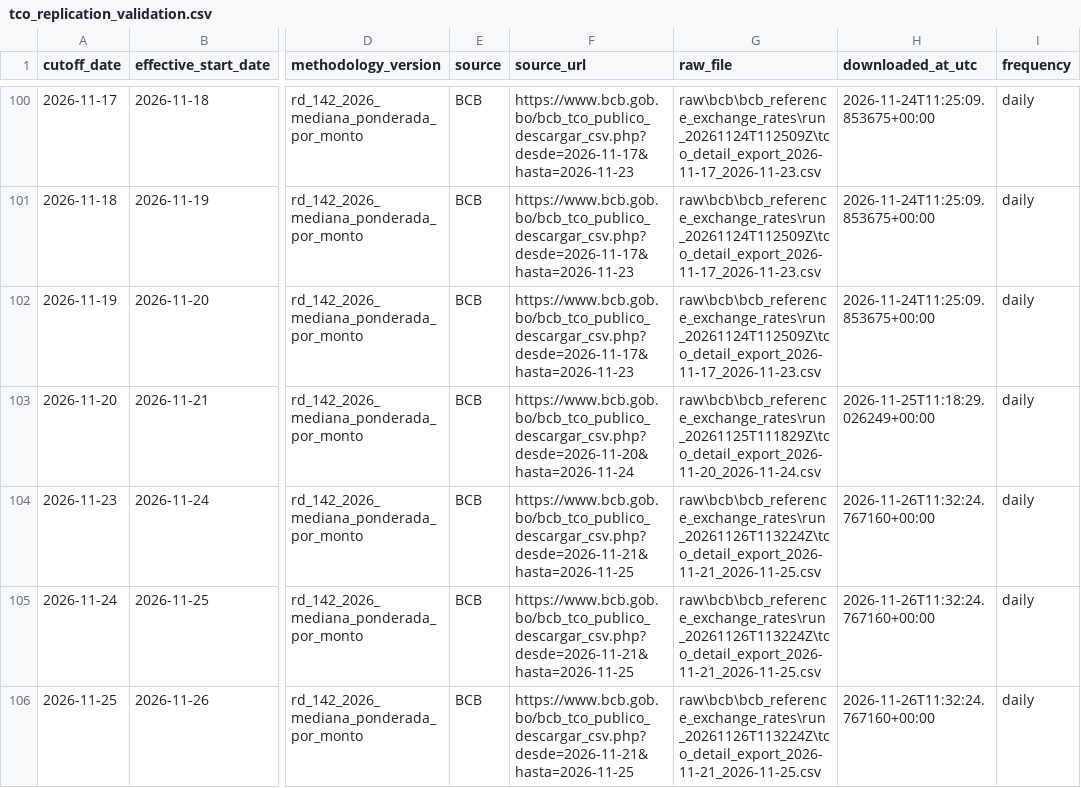
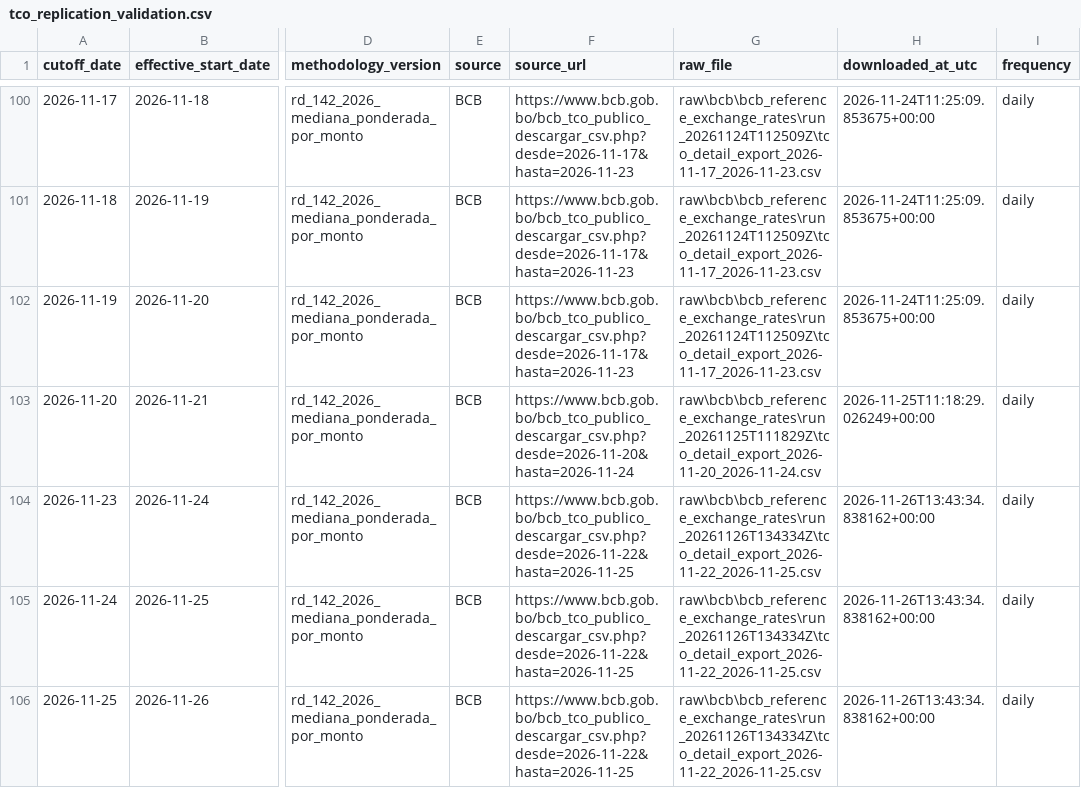
Before and after one commit to osmarbolivar/bolivia-exchange-rate-dashboard, a CSV file: tco_replication_validation.csv, drawn as a sheet; only a part is shown, gaps mark what is left out; the diff names each change by its address in the sheet, - before the commit and + after, or states it on an @@ line.

Commit message:
Update exchange-rate dashboard 20261126T094229

```diff
--- a/tco_replication_validation.csv
+++ b/tco_replication_validation.csv
-F104:F106 (source_url): https://www.bcb.gob.bo/bcb_tco_publico_descargar_csv.php?desde=2026-11-21&hasta=2026-11-25
+F104:F106 (source_url): https://www.bcb.gob.bo/bcb_tco_publico_descargar_csv.php?desde=2026-11-22&hasta=2026-11-25
-G104:G106 (raw_file): raw\bcb\bcb_reference_exchange_rates\run_20261126T113224Z\tco_detail_export_2026-11-21_2026-11-25.csv
+G104:G106 (raw_file): raw\bcb\bcb_reference_exchange_rates\run_20261126T134334Z\tco_detail_export_2026-11-22_2026-11-25.csv
-H104:H106 (downloaded_at_utc): 2026-11-26T11:32:24.767160+00:00
+H104:H106 (downloaded_at_utc): 2026-11-26T13:43:34.838162+00:00
```
Also changed, not shown: 6 other files.
